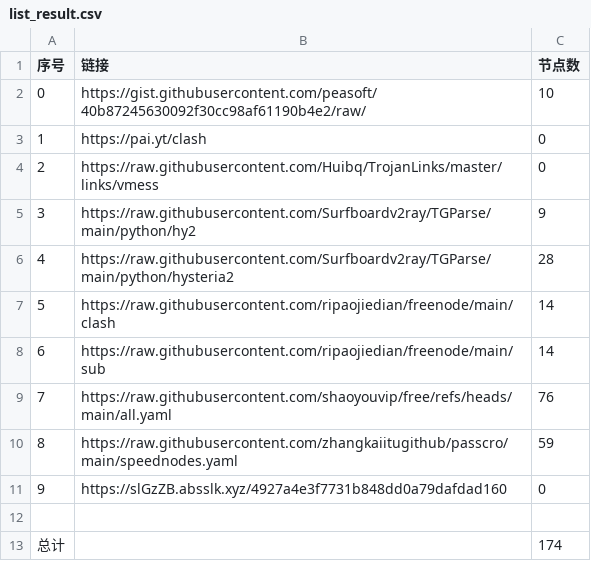
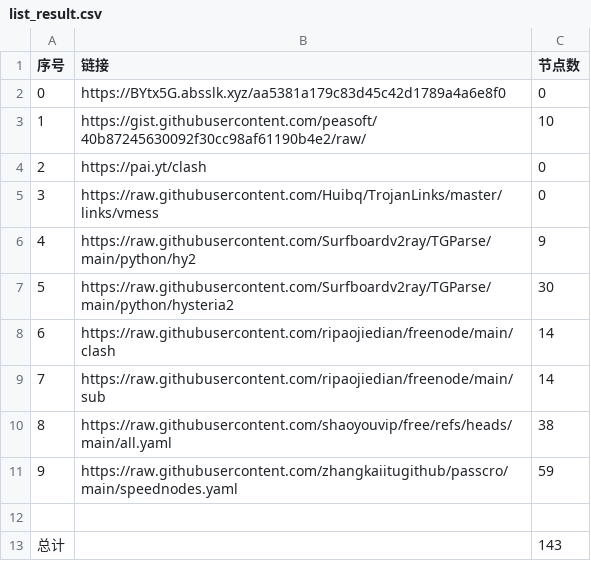
Before and after one commit to masprox/NoMoreWalls, a CSV file: list_result.csv, drawn as a sheet; removed rows and columns are numbered as before the commit, all else as after; the diff names each change by its address in the sheet, - before the commit and + after, or states it on an @@ line.

```diff
--- a/list_result.csv
+++ b/list_result.csv
+row 2: 0 | https://BYtx5G.absslk.xyz/aa5381a179c83d45c42d1789a4a6e8f0 | 0
@@ column A (序号) renumbered between rows 3 and 11 @@
-C7 (节点数): 28
+C7 (节点数): 30
-C10 (节点数): 76
+C10 (节点数): 38
-row 11: 9 | https://slGzZB.absslk.xyz/4927a4e3f7731b848dd0a79dafdad160 | 0
-C13 (节点数): 174
+C13 (节点数): 143
```
Also changed, not shown: 24 other files.
